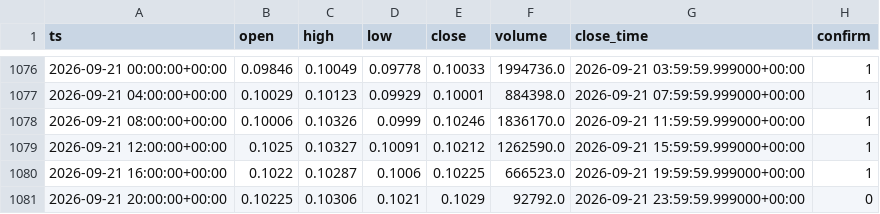
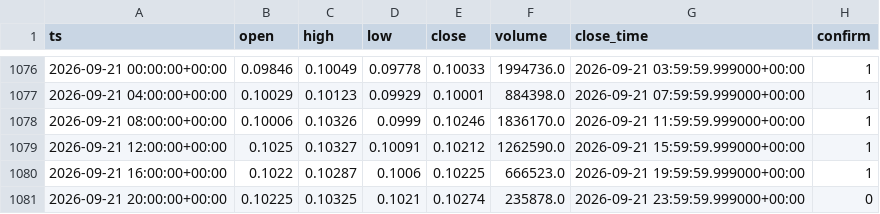
Before and after one commit to TerraKUK/OB-4H, a CSV file: data/raw_h4/1INCHUSDT_4h.csv, drawn as a sheet; only a part is shown, gaps mark what is left out.

```diff
--- a/data/raw_h4/1INCHUSDT_4h.csv
+++ b/data/raw_h4/1INCHUSDT_4h.csv
@@ -1080,2 +1080,2 @@ ts,open,high,low,close,volume,close_time,confirm
 2026-09-21 16:00:00+00:00,0.1022,0.10287,0.1006,0.10225,666523.0,2026-09-21 19:59:59.999000+00:00,1
-2026-09-21 20:00:00+00:00,0.10225,0.10306,0.1021,0.1029,92792.0,2026-09-21 23:59:59.999000+00:00,0
+2026-09-21 20:00:00+00:00,0.10225,0.10325,0.1021,0.10274,235878.0,2026-09-21 23:59:59.999000+00:00,0
```
Also changed, not shown: data/raw_h4/AVAXUSDT_4h.csv, data/raw_h4/EGLDUSDT_4h.csv, 52 other files.
